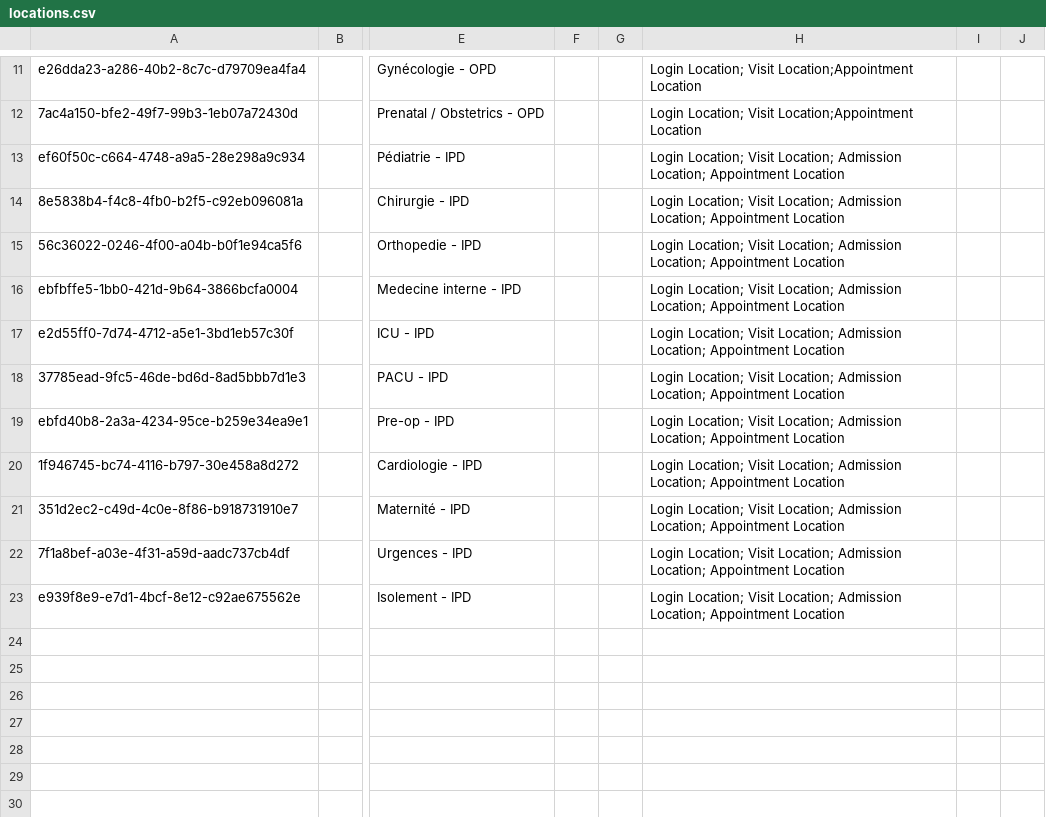
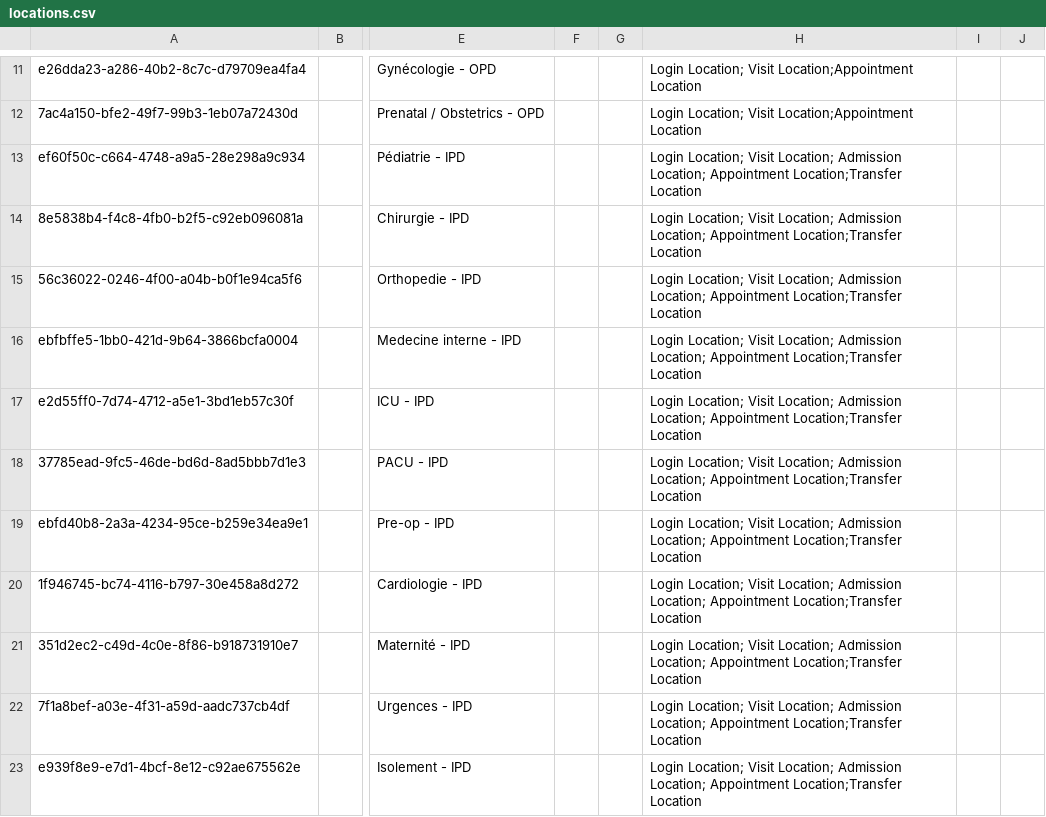
Before and after one commit to mekomsolutions/ozone-hsc, a CSV file: configs/openmrs/initializer_config/locations/locations.csv, drawn as a sheet; only a part is shown, gaps mark what is left out; the diff names each change by its address in the sheet, - before the commit and + after, or states it on an @@ line.

Commit message:
HSC-315: Add location tag 'Transfer loaction'

```diff
--- a/configs/openmrs/initializer_config/locations/locations.csv
+++ b/configs/openmrs/initializer_config/locations/locations.csv
-H13:H23: …Location; Appointment Location
+H13:H23: …Location; Appointment Location;Transfer Location
```
